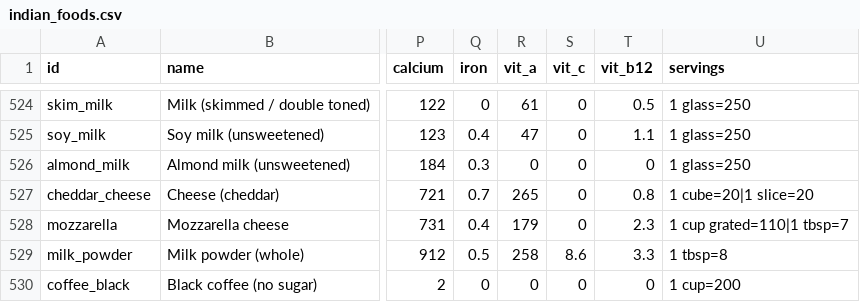
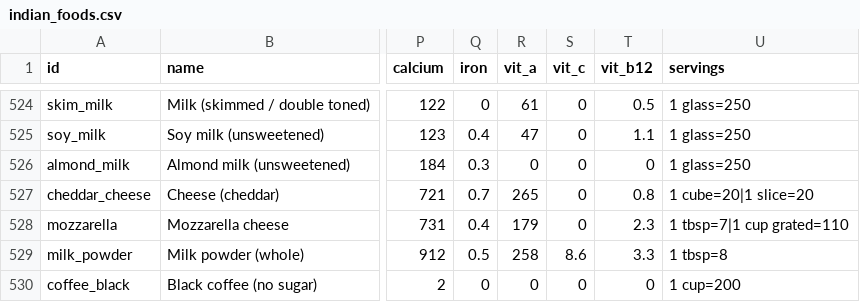
Before and after one commit to satwiknarang7-web/Nutritionhelp, a CSV file: app/data/indian_foods.csv, drawn as a sheet; only a part is shown, gaps mark what is left out; the diff names each change by its address in the sheet, - before the commit and + after, or states it on an @@ line.

```diff
--- a/app/data/indian_foods.csv
+++ b/app/data/indian_foods.csv
-U528 (servings): 1 cup grated=110|1 tbsp=7
+U528 (servings): 1 tbsp=7|1 cup grated=110
```
Also changed, not shown: 25 other files.
